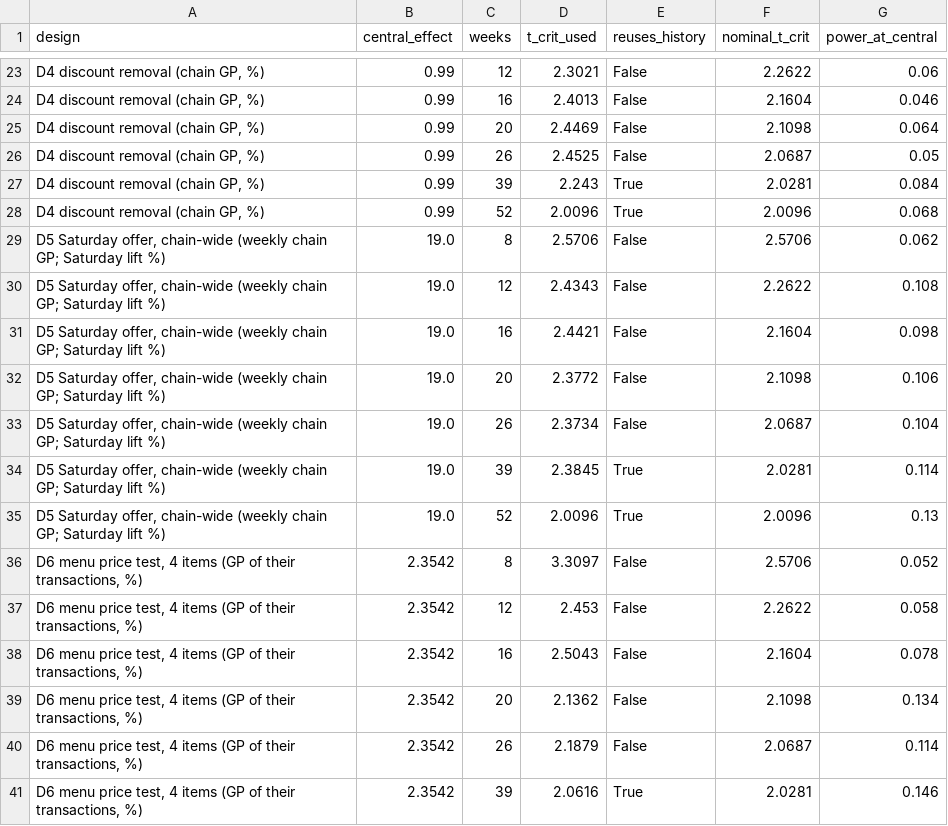
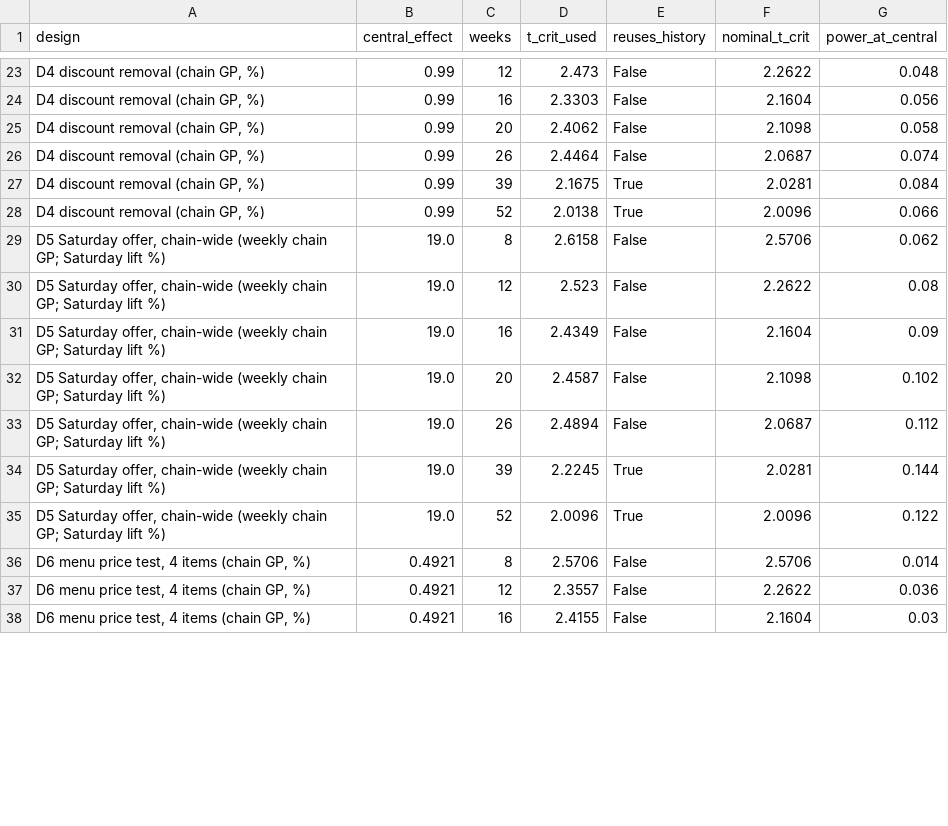
Before and after one commit to rakanhmd/eece490-hackathon, a CSV file: results/experiment_duration_80pct.csv, drawn as a sheet; only a part is shown, gaps mark what is left out; removed rows and columns are numbered as before the commit, all else as after; the diff covers the shown part only; the diff names each change by its address in the sheet, - before the commit and + after, or states it on an @@ line.

```diff
--- a/results/experiment_duration_80pct.csv
+++ b/results/experiment_duration_80pct.csv
-D23 (t_crit_used): 2.3021
+D23 (t_crit_used): 2.473
-G23 (power_at_central): 0.06
+G23 (power_at_central): 0.048
-D24 (t_crit_used): 2.4013
+D24 (t_crit_used): 2.3303
-G24 (power_at_central): 0.046
+G24 (power_at_central): 0.056
-D25 (t_crit_used): 2.4469
+D25 (t_crit_used): 2.4062
-G25 (power_at_central): 0.064
+G25 (power_at_central): 0.058
-D26 (t_crit_used): 2.4525
+D26 (t_crit_used): 2.4464
-G26 (power_at_central): 0.05
+G26 (power_at_central): 0.074
-D27 (t_crit_used): 2.243
+D27 (t_crit_used): 2.1675
-D28 (t_crit_used): 2.0096
+D28 (t_crit_used): 2.0138
-G28 (power_at_central): 0.068
+G28 (power_at_central): 0.066
-D29 (t_crit_used): 2.5706
+D29 (t_crit_used): 2.6158
-D30 (t_crit_used): 2.4343
+D30 (t_crit_used): 2.523
-G30 (power_at_central): 0.108
+G30 (power_at_central): 0.08
-D31 (t_crit_used): 2.4421
+D31 (t_crit_used): 2.4349
-G31 (power_at_central): 0.098
+G31 (power_at_central): 0.09
-D32 (t_crit_used): 2.3772
+D32 (t_crit_used): 2.4587
-G32 (power_at_central): 0.106
+G32 (power_at_central): 0.102
-D33 (t_crit_used): 2.3734
+D33 (t_crit_used): 2.4894
-G33 (power_at_central): 0.104
+G33 (power_at_central): 0.112
-D34 (t_crit_used): 2.3845
+D34 (t_crit_used): 2.2245
-G34 (power_at_central): 0.114
+G34 (power_at_central): 0.144
-G35 (power_at_central): 0.13
+G35 (power_at_central): 0.122
-row 36: D6 menu price test, 4 items (GP of their transactions, %) | 2.3542 | 8 | 3.3097 | False | 2.5706 | 0.052
-row 37: D6 menu price test, 4 items (GP of their transactions, %) | 2.3542 | 12 | 2.453 | False | 2.2622 | 0.058
-row 38: D6 menu price test, 4 items (GP of their transactions, %) | 2.3542 | 16 | 2.5043 | False | 2.1604 | 0.078
-row 39: D6 menu price test, 4 items (GP of their transactions, %) | 2.3542 | 20 | 2.1362 | False | 2.1098 | 0.134
-row 40: D6 menu price test, 4 items (GP of their transactions, %) | 2.3542 | 26 | 2.1879 | False | 2.0687 | 0.114
-row 41: D6 menu price test, 4 items (GP of their transactions, %) | 2.3542 | 39 | 2.0616 | True | 2.0281 | 0.146
+row 36: D6 menu price test, 4 items (chain GP, %) | 0.4921 | 8 | 2.5706 | False | 2.5706 | 0.014
+row 37: D6 menu price test, 4 items (chain GP, %) | 0.4921 | 12 | 2.3557 | False | 2.2622 | 0.036
+row 38: D6 menu price test, 4 items (chain GP, %) | 0.4921 | 16 | 2.4155 | False | 2.1604 | 0.03
```
Also changed, not shown: 10 added rows and 34 edited cells elsewhere in this file, results/experiment_calibrated_critical.csv, results/experiment_ci_halfwidth.csv, 20 other files.
